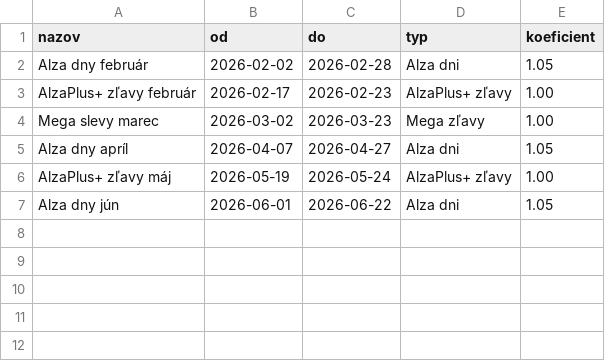
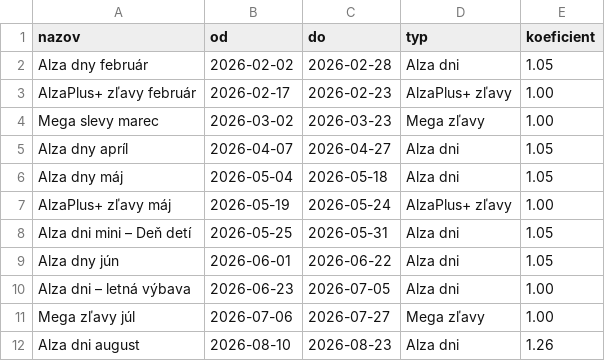
Before and after one commit to Temporary-Permanent-Fix/PREDICTION, a CSV file: public/data/SKLC3/udalosti.csv, drawn as a sheet; the diff names each change by its address in the sheet, - before the commit and + after, or states it on an @@ line.

```diff
--- a/public/data/SKLC3/udalosti.csv
+++ b/public/data/SKLC3/udalosti.csv
+row 6: Alza dny máj | 2026-05-04 | 2026-05-18 | Alza dni | 1.05
+row 8: Alza dni mini – Deň detí | 2026-05-25 | 2026-05-31 | Alza dni | 1.05
+row 10: Alza dni – letná výbava | 2026-06-23 | 2026-07-05 | Alza dni | 1.00
+row 11: Mega zľavy júl | 2026-07-06 | 2026-07-27 | Mega zľavy | 1.00
+row 12: Alza dni august | 2026-08-10 | 2026-08-23 | Alza dni | 1.26
```
Also changed, not shown: public/data/SKLC3/vynimky.csv, 27 other files.
